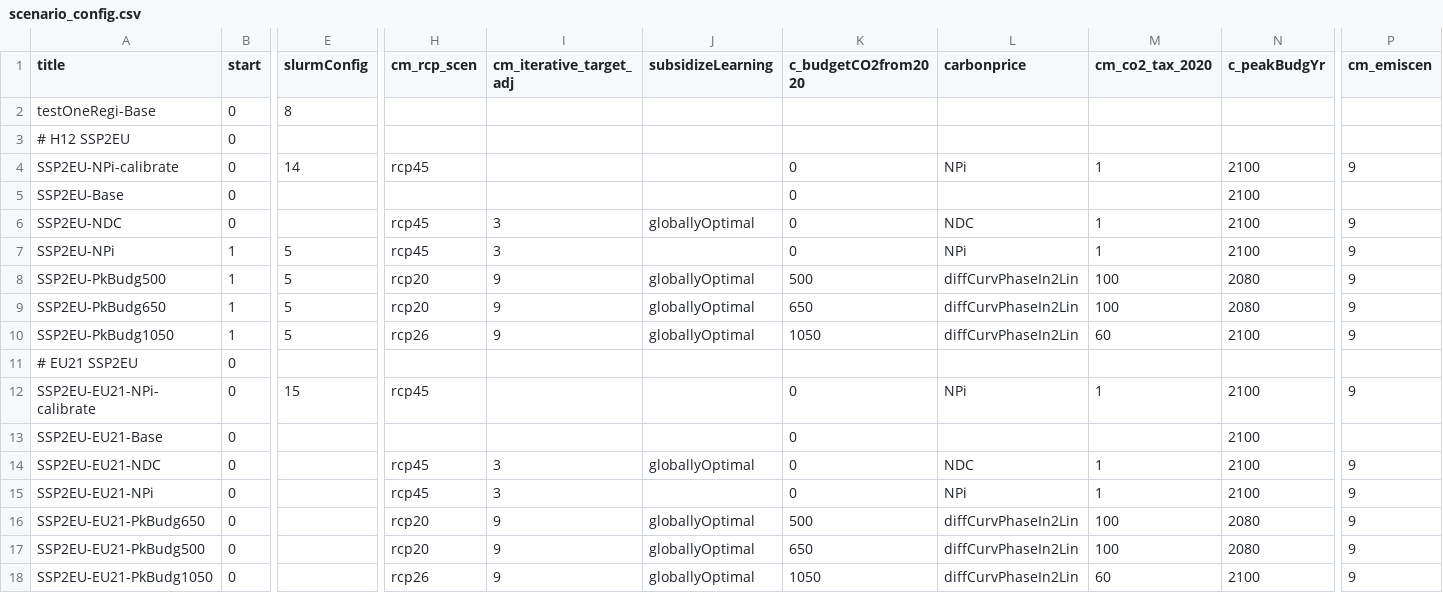
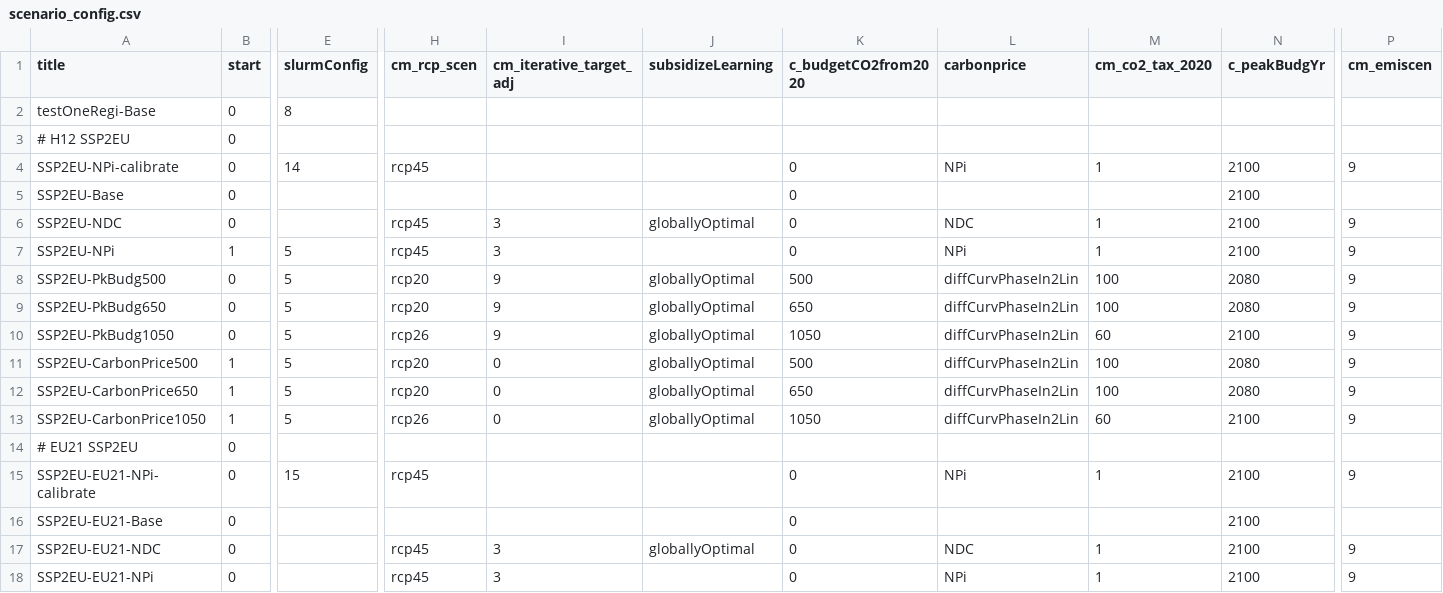
Before and after one commit to 0UmfHxcvx5J7JoaOhFSs5mncnisTJJ6q/remind, a CSV file: config/scenario_config.csv, drawn as a sheet; only a part is shown, gaps mark what is left out; the shorter side is filled out with more unchanged rows; rows hold the shown columns only; the diff names each change by its address in the sheet, - before the commit and + after, or states it on an @@ line.

Commit message:
test CO2 price trajectory scenarios

```diff
--- a/config/scenario_config.csv
+++ b/config/scenario_config.csv
-B8:B10 (start): 1
+B8:B10 (start): 0
+row 11: SSP2EU-CarbonPrice500 | 1 | 5 | rcp20 | 0 | globallyOptimal | 500 | diffCurvPhaseIn2Lin | 100 | 2080 | 9
+row 12: SSP2EU-CarbonPrice650 | 1 | 5 | rcp20 | 0 | globallyOptimal | 650 | diffCurvPhaseIn2Lin | 100 | 2080 | 9
+row 13: SSP2EU-CarbonPrice1050 | 1 | 5 | rcp26 | 0 | globallyOptimal | 1050 | diffCurvPhaseIn2Lin | 60 | 2100 | 9
```
